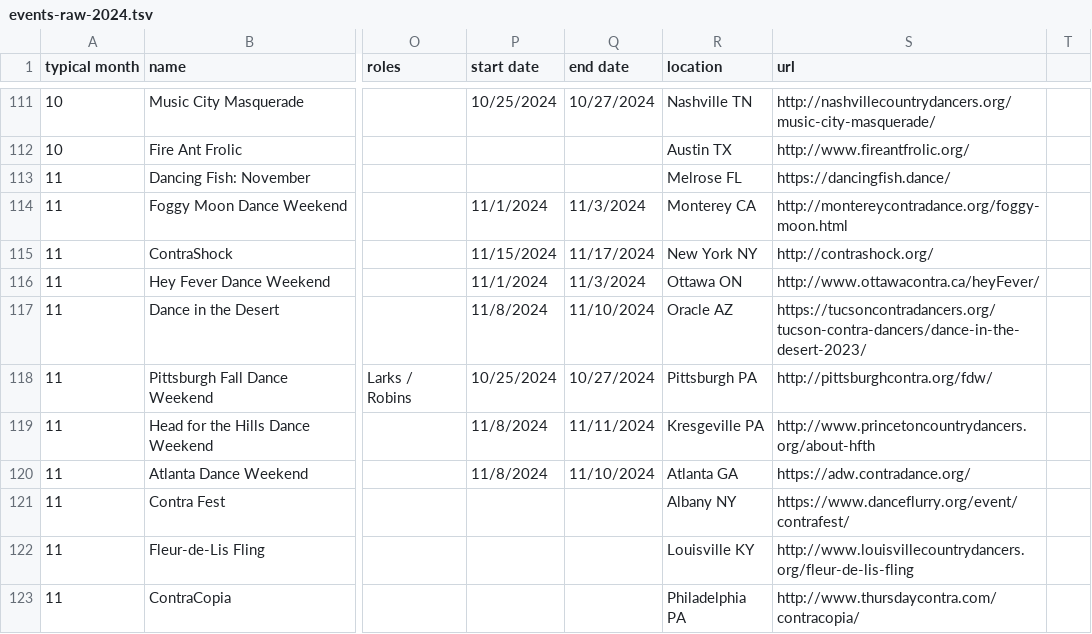
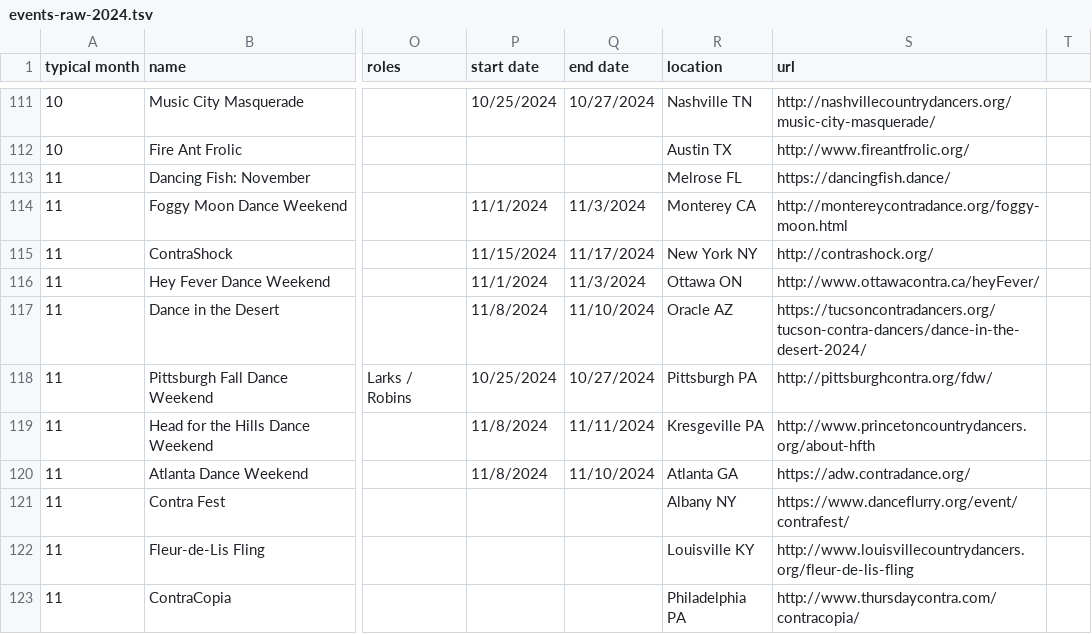
Before and after one commit to jeffkaufman/trycontra, a TSV file: events-raw-2024.tsv, drawn as a sheet; only a part is shown, gaps mark what is left out; the diff names each change by its address in the sheet, - before the commit and + after, or states it on an @@ line.

Commit message:
sync with spreadsheet

```diff
--- a/events-raw-2024.tsv
+++ b/events-raw-2024.tsv
-S117 (url): https://tucsoncontradancers.org/tucson-contra-dancers/dance-in-the-desert-2023/
+S117 (url): https://tucsoncontradancers.org/tucson-contra-dancers/dance-in-the-desert-2024/
```
Also changed, not shown: events-raw-2025.tsv, 1 other file.
